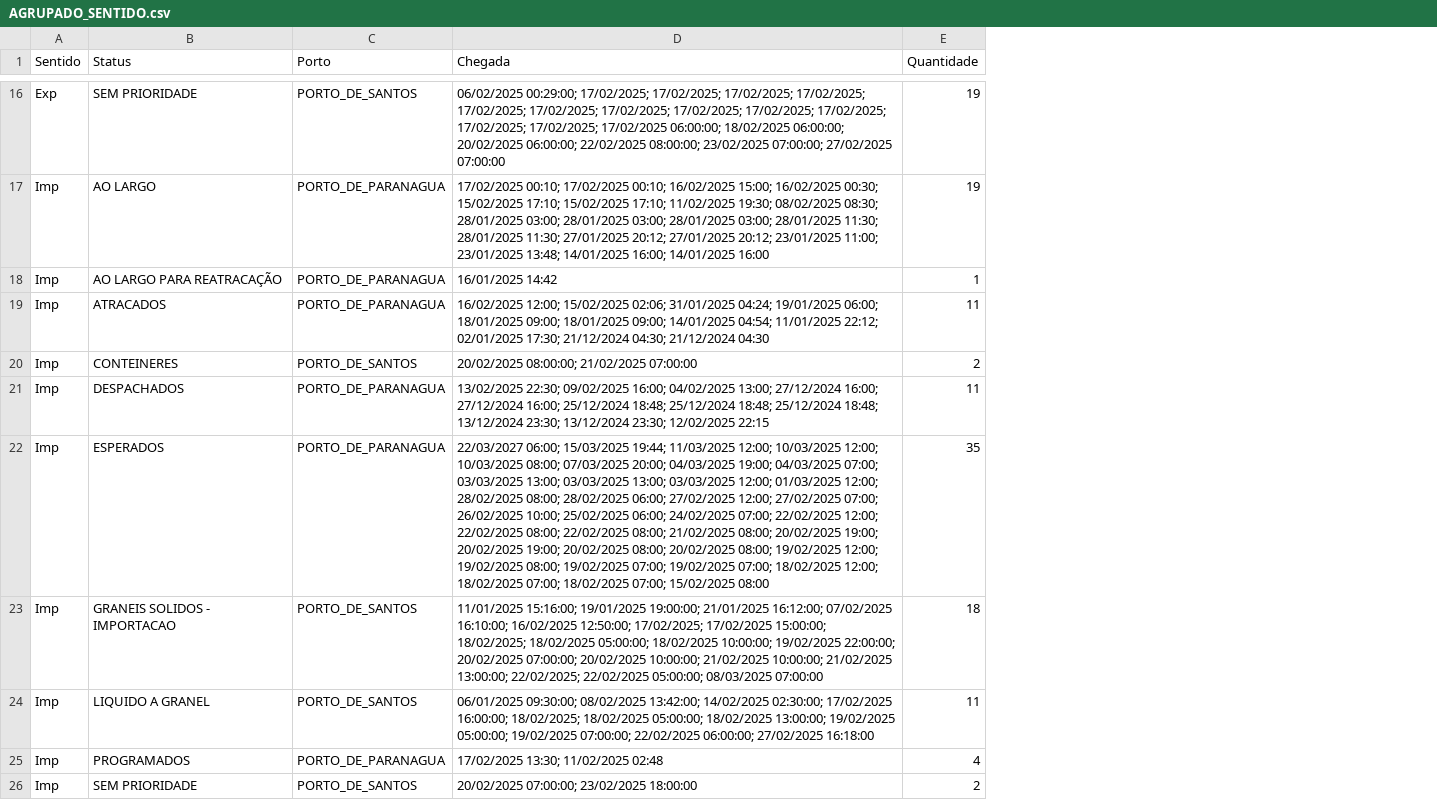
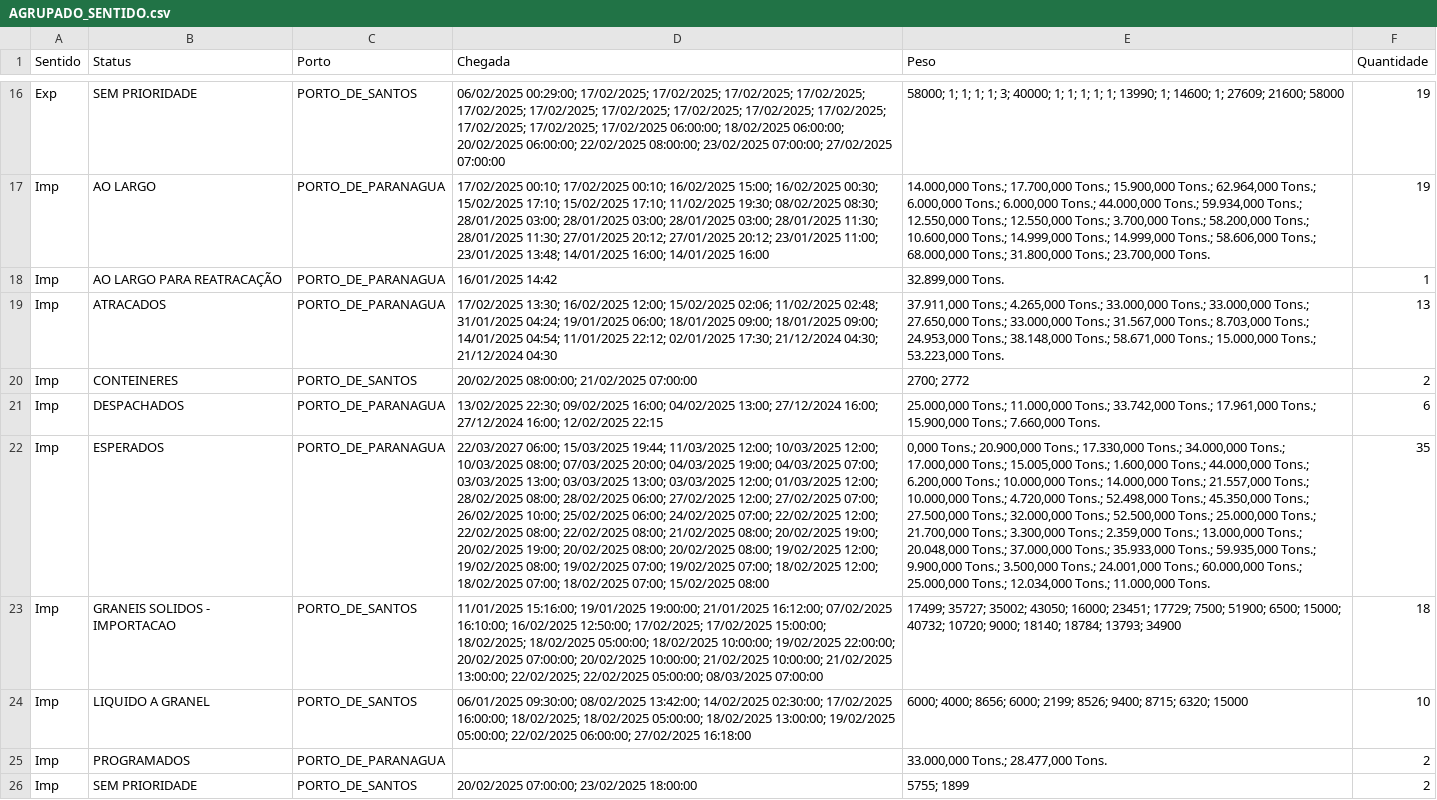
Before and after one commit to robertorozario/Veeries-test, a CSV file: data/silver/TOTAL/AGRUPADO_SENTIDO.csv, drawn as a sheet; only a part is shown, gaps mark what is left out; addresses are those after the commit; the diff covers the shown part only; the diff names each change by its address in the sheet, - before the commit and + after, or states it on an @@ line.

```diff
--- a/data/silver/TOTAL/AGRUPADO_SENTIDO.csv
+++ b/data/silver/TOTAL/AGRUPADO_SENTIDO.csv
+column E (Peso), rows 16-26: 58000; 1; 1; 1; 1; 3; 40000; 1; 1; 1; 1; 1; 13990; 1; 14600; 1; 27609; 21600; 58000 | 14.000,000 Tons.; 17.700,000 Tons.; 15.900,000 Tons.; 62.964,000 Tons.; 6.000,000 Tons.; 6.000,000 Tons.; 44.000,000 Tons.; 59.934,000 Tons.; 12.550,000 Tons.; 12.550,000 Tons.; 3.700,000 Tons.; 58.200,000 Tons.; 10.600,000 Tons.; 14.999,000 Tons.; 14.999,000 Tons.; 58.606,000 Tons.; 68.000,000 Tons.; 31.800,000 Tons.; 23.700,000 Tons. | 32.899,000 Tons. | 37.911,000 Tons.; 4.265,000 Tons.; 33.000,000 Tons.; 33.000,000 Tons.; 27.650,000 Tons.; 33.000,000 Tons.; 31.567,000 Tons.; 8.703,000 Tons.; 24.953,000 Tons.; 38.148,000 Tons.; 58.671,000 Tons.; 15.000,000 Tons.; 53.223,000 Tons. | 2700; 2772 | 25.000,000 Tons.; 11.000,000 Tons.; 33.742,000 Tons.; 17.961,000 Tons.; 15.900,000 Tons.; 7.660,000 Tons. | 0,000 Tons.; 20.900,000 Tons.; 17.330,000 Tons.; 34.000,000 Tons.; 17.000,000 Tons.; 15.005,000 Tons.; 1.600,000 Tons.; 44.000,000 Tons.; 6.200,000 Tons.; 10.000,000 Tons.; 14.000,000 Tons.; 21.557,000 Tons.; 10.000,000 Tons.; 4.720,000 Tons.; 52.498,000 Tons.; 45.350,000 Tons.; 27.500,000 Tons.; 32.000,000 Tons.; 52.500,000 Tons.; 25.000,000 Tons.; 21.700,000 Tons.; 3.300,000 Tons.; 2.359,000 Tons.; 13.000,000 Tons.; 20.048,000 Tons.; 37.000,000 Tons.; 35.933,000 Tons.; 59.935,000 Tons.; 9.900,000 Tons.; 3.500,000 Tons.; 24.001,000 Tons.; 60.000,000 Tons.; 25.000,000 Tons.; 12.034,000 Tons.; 11.000,000 Tons. | 17499; 35727; 35002; 43050; 16000; 23451; 17729; 7500; 51900; 6500; 15000; 40732; 10720; 9000; 18140; 18784; 13793; 34900 | 6000; 4000; 8656; 6000; 2199; 8526; 9400; 8715; 6320; 15000 | 33.000,000 Tons.; 28.477,000 Tons. | 5755; 1899
-D19 (Chegada): 16/02/2025 12:00; 15/02/2025 02:06; 31/01/2025 04:24;…
+D19 (Chegada): 17/02/2025 13:30; 16/02/2025 12:00; 15/02/2025 02:06; 11/02/2025 02:48; 31/01/2025 04:24;…
-F19 (Quantidade): 11
+F19 (Quantidade): 13
-D21 (Chegada): …27/12/2024 16:00; 25/12/2024 18:48; 25/12/2024 18:48; 25/12/2024 18:48; 13/12/2024 23:30; 13/12/2024 23:30; 12/02/2025 22:15
+D21 (Chegada): …27/12/2024 16:00; 12/02/2025 22:15
-F21 (Quantidade): 11
+F21 (Quantidade): 6
-D24 (Chegada): …19/02/2025 05:00:00; 19/02/2025 07:00:00; 22/02/2025 06:00:00;…
+D24 (Chegada): …19/02/2025 05:00:00; 22/02/2025 06:00:00;…
-F24 (Quantidade): 11
+F24 (Quantidade): 10
-D25 (Chegada): 17/02/2025 13:30; 11/02/2025 02:48
+D25 (Chegada): (empty)
-F25 (Quantidade): 4
+F25 (Quantidade): 2
```
Also changed, not shown: 1 added row and 21 edited cells elsewhere in this file, data/silver/PORTO_DE_PARANAGUA/AGRUPADO_MERCADORIA_STATUS.csv, data/silver/PORTO_DE_PARANAGUA/AGRUPADO_SENTIDO.csv, 28 other files.
